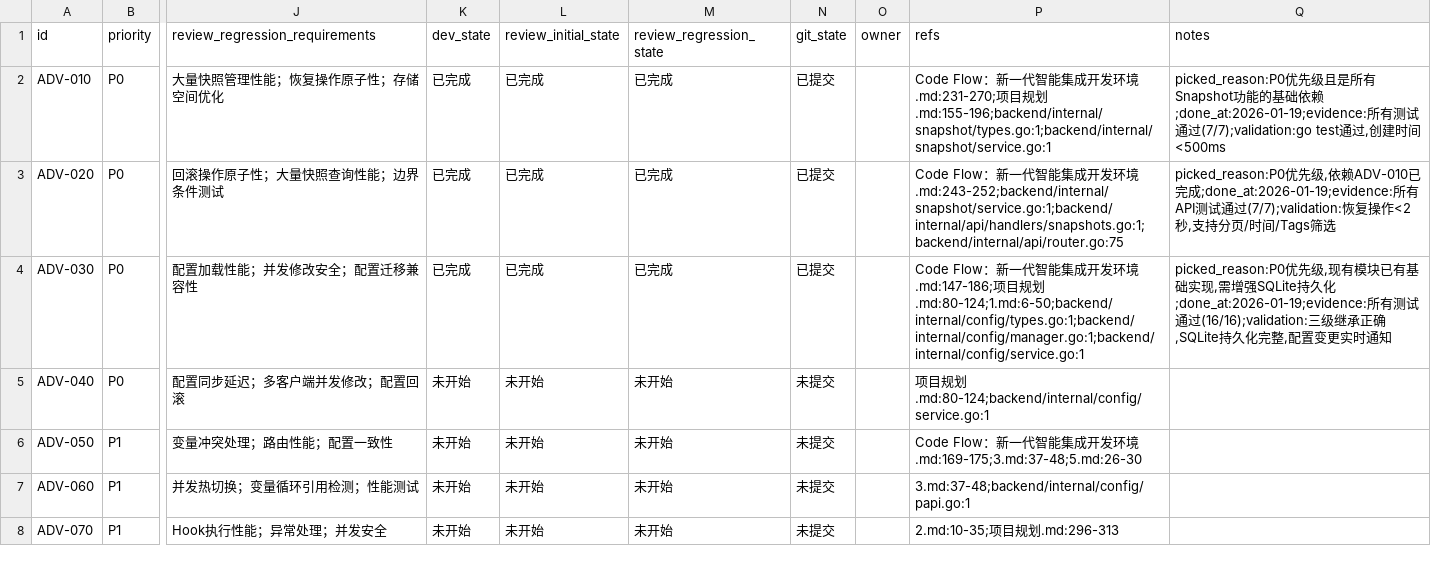
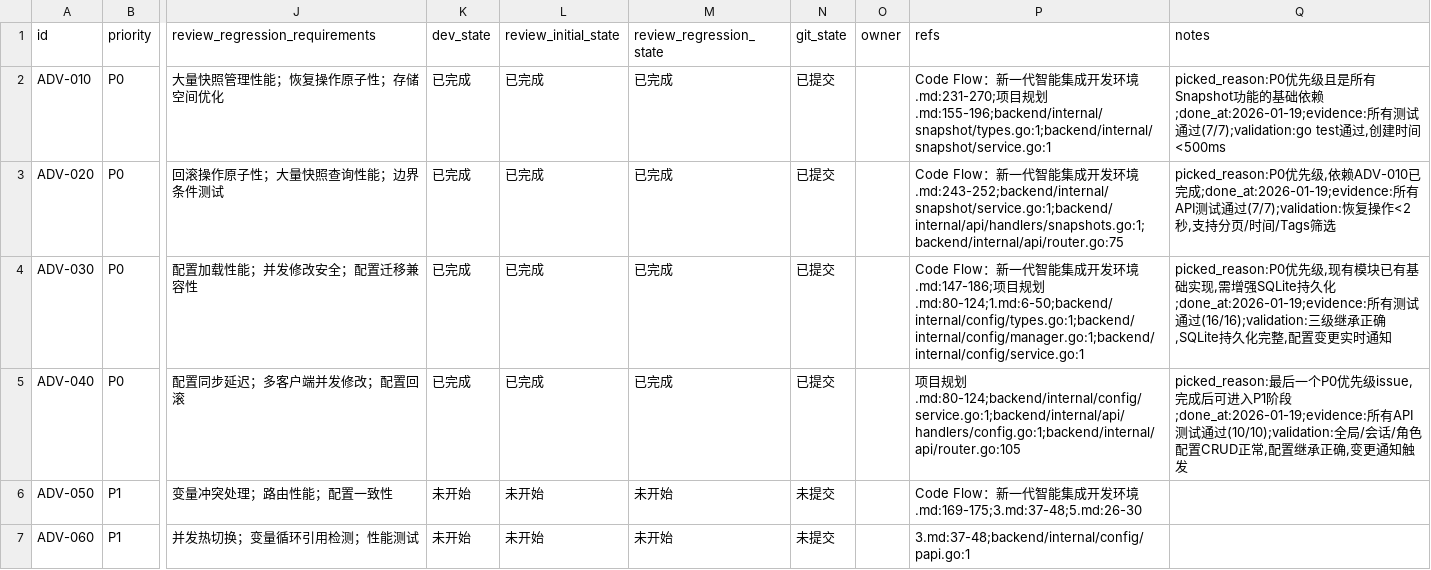
Before and after one commit to XingLingQAQ/Codeflow, a CSV file: issues/2026-01-19_10-00-00-backend-advanced-api.csv, drawn as a sheet; only a part is shown, gaps mark what is left out; the shorter side is filled out with more unchanged rows; the diff names each change by its address in the sheet, - before the commit and + after, or states it on an @@ line.

```diff
--- a/issues/2026-01-19_10-00-00-backend-advanced-api.csv
+++ b/issues/2026-01-19_10-00-00-backend-advanced-api.csv
-K5 (dev_state): 未开始
+K5 (dev_state): 已完成
-L5 (review_initial_state): 未开始
+L5 (review_initial_state): 已完成
-M5 (review_regression_state): 未开始
+M5 (review_regression_state): 已完成
-N5 (git_state): 未提交
+N5 (git_state): 已提交
-P5 (refs): …规划.md:80-124;backend/internal/config/service.go:1
+P5 (refs): …规划.md:80-124;backend/internal/config/service.go:1;backend/internal/api/handlers/config.go:1;backend/internal/api/router.go:105
-Q5 (notes): (empty)
+Q5 (notes): picked_reason:最后一个P0优先级issue,完成后可进入P1阶段;done_at:2026-01-19;evidence:所有API测试通过(10/10);validation:全局/会话/角色配置CRUD正常,配置继承正确,变更通知触发
```
Also changed, not shown: 3 other files.
